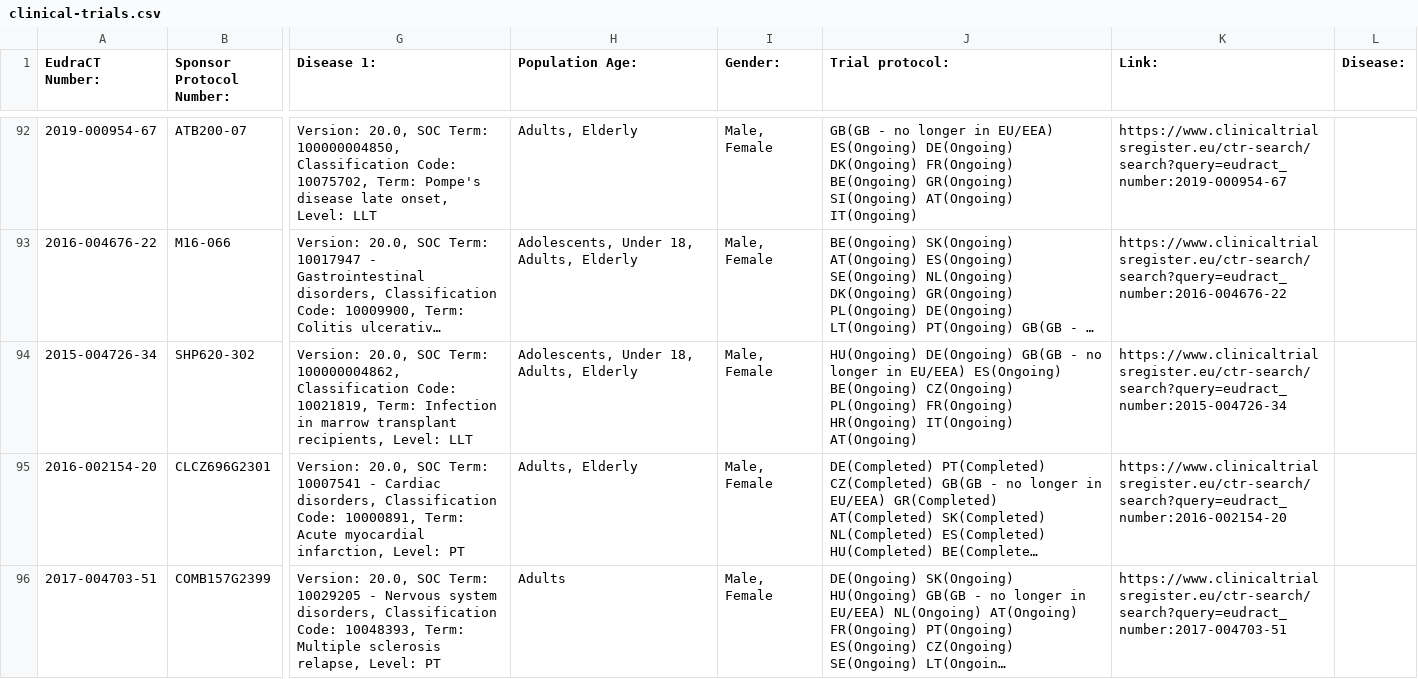
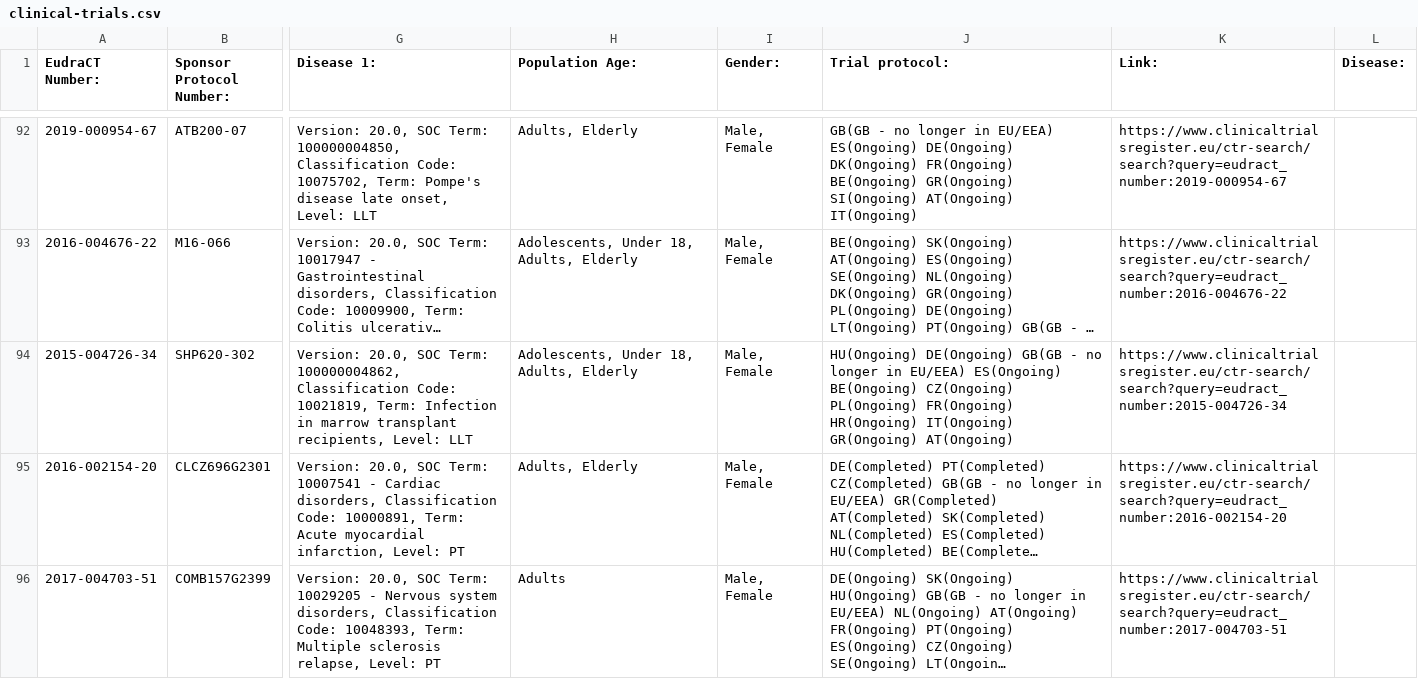
Before and after one commit to mskabirkhan/clinical-trials, a CSV file: data/clinical-trials.csv, drawn as a sheet; only a part is shown, gaps mark what is left out; long unchanged cells end in …; the diff names each change by its address in the sheet, - before the commit and + after, or states it on an @@ line.

Commit message:
Commit new datasets

```diff
--- a/data/clinical-trials.csv
+++ b/data/clinical-trials.csv
-J94 (Trial protocol:): …HR(Ongoing) IT(Ongoing) AT(Ongoing)
+J94 (Trial protocol:): …HR(Ongoing) IT(Ongoing) GR(Ongoing) AT(Ongoing)
```
Also changed, not shown: 3 other files.
